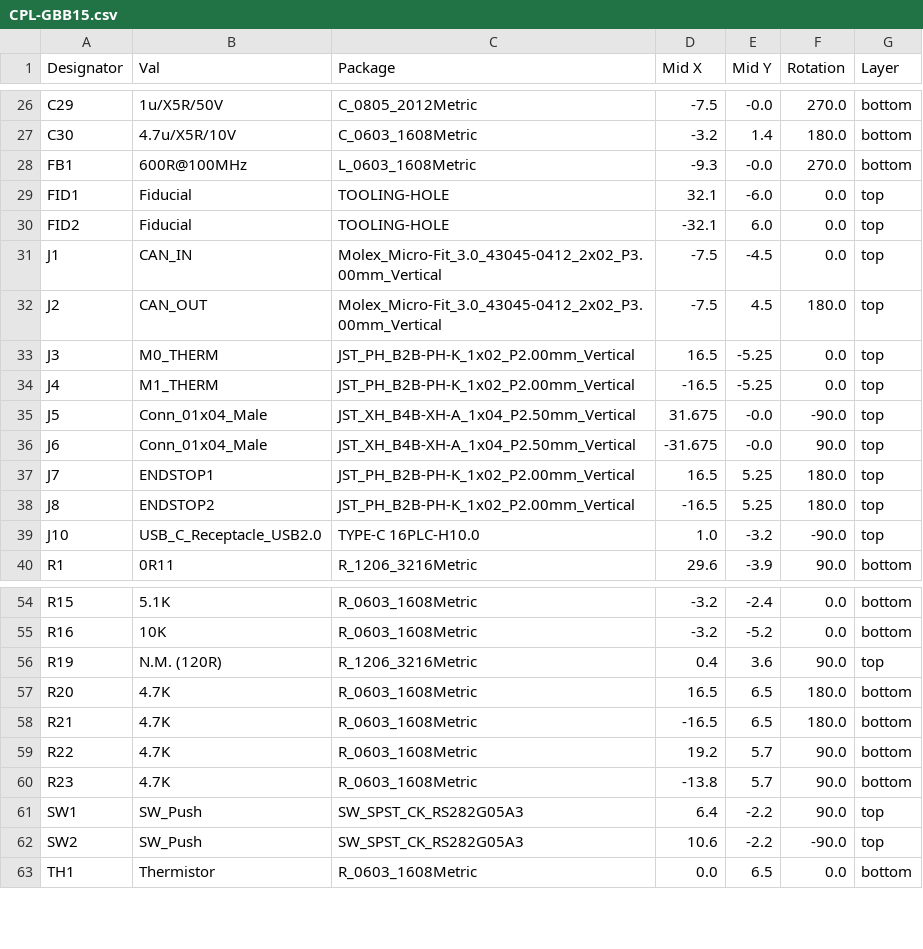
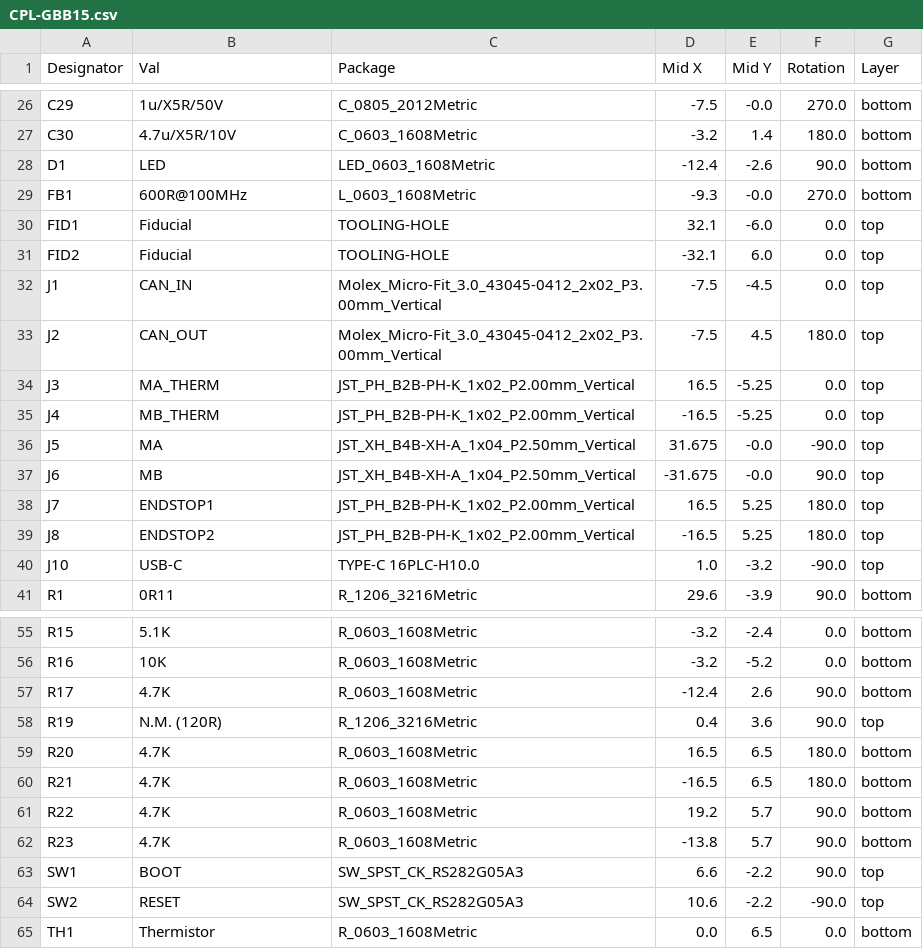
Before and after one commit to skuep/GBB15, a CSV file: kicad/GBB15/jlcpcb/production_files/CPL-GBB15.csv, drawn as a sheet; only a part is shown, gaps mark what is left out.

```diff
--- a/kicad/GBB15/jlcpcb/production_files/CPL-GBB15.csv
+++ b/kicad/GBB15/jlcpcb/production_files/CPL-GBB15.csv
@@ -27,2 +27,3 @@ C29,1u/X5R/50V,C_0805_2012Metric,-7.5,-0.0,270.0,bottom
 C30,4.7u/X5R/10V,C_0603_1608Metric,-3.2,1.4,180.0,bottom
+D1,LED,LED_0603_1608Metric,-12.4,-2.6,90.0,bottom
 FB1,600R@100MHz,L_0603_1608Metric,-9.3,-0.0,270.0,bottom
@@ -32,9 +33,9 @@ J1,CAN_IN,Molex_Micro-Fit_3.0_43045-0412_2x02_P3.00mm_Vertical,-7.5,-4.5,0.0,top
 J2,CAN_OUT,Molex_Micro-Fit_3.0_43045-0412_2x02_P3.00mm_Vertical,-7.5,4.5,180.0,top
-J3,M0_THERM,JST_PH_B2B-PH-K_1x02_P2.00mm_Vertical,16.5,-5.25,0.0,top
-J4,M1_THERM,JST_PH_B2B-PH-K_1x02_P2.00mm_Vertical,-16.5,-5.25,0.0,top
-J5,Conn_01x04_Male,JST_XH_B4B-XH-A_1x04_P2.50mm_Vertical,31.675,-0.0,-90.0,top
-J6,Conn_01x04_Male,JST_XH_B4B-XH-A_1x04_P2.50mm_Vertical,-31.675,-0.0,90.0,top
+J3,MA_THERM,JST_PH_B2B-PH-K_1x02_P2.00mm_Vertical,16.5,-5.25,0.0,top
+J4,MB_THERM,JST_PH_B2B-PH-K_1x02_P2.00mm_Vertical,-16.5,-5.25,0.0,top
+J5,MA,JST_XH_B4B-XH-A_1x04_P2.50mm_Vertical,31.675,-0.0,-90.0,top
+J6,MB,JST_XH_B4B-XH-A_1x04_P2.50mm_Vertical,-31.675,-0.0,90.0,top
 J7,ENDSTOP1,JST_PH_B2B-PH-K_1x02_P2.00mm_Vertical,16.5,5.25,180.0,top
 J8,ENDSTOP2,JST_PH_B2B-PH-K_1x02_P2.00mm_Vertical,-16.5,5.25,180.0,top
-J10,USB_C_Receptacle_USB2.0,TYPE-C 16PLC-H10.0,1.0,-3.2,-90.0,top
+J10,USB-C,TYPE-C 16PLC-H10.0,1.0,-3.2,-90.0,top
 R1,0R11,R_1206_3216Metric,29.6,-3.9,90.0,bottom
@@ -55,2 +56,3 @@ R15,5.1K,R_0603_1608Metric,-3.2,-2.4,0.0,bottom
 R16,10K,R_0603_1608Metric,-3.2,-5.2,0.0,bottom
+R17,4.7K,R_0603_1608Metric,-12.4,2.6,90.0,bottom
 R19,N.M. (120R),R_1206_3216Metric,0.4,3.6,90.0,top
@@ -60,4 +62,4 @@ R22,4.7K,R_0603_1608Metric,19.2,5.7,90.0,bottom
 R23,4.7K,R_0603_1608Metric,-13.8,5.7,90.0,bottom
-SW1,SW_Push,SW_SPST_CK_RS282G05A3,6.4,-2.2,90.0,top
-SW2,SW_Push,SW_SPST_CK_RS282G05A3,10.6,-2.2,-90.0,top
+SW1,BOOT,SW_SPST_CK_RS282G05A3,6.6,-2.2,90.0,top
+SW2,RESET,SW_SPST_CK_RS282G05A3,10.6,-2.2,-90.0,top
 TH1,Thermistor,R_0603_1608Metric,0.0,6.5,0.0,bottom
```
Also changed, not shown: kicad/GBB15/jlcpcb/production_files/BOM-GBB15.csv, 2 other files.
